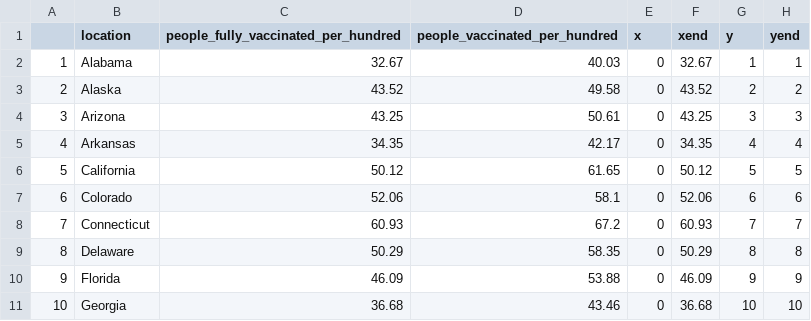
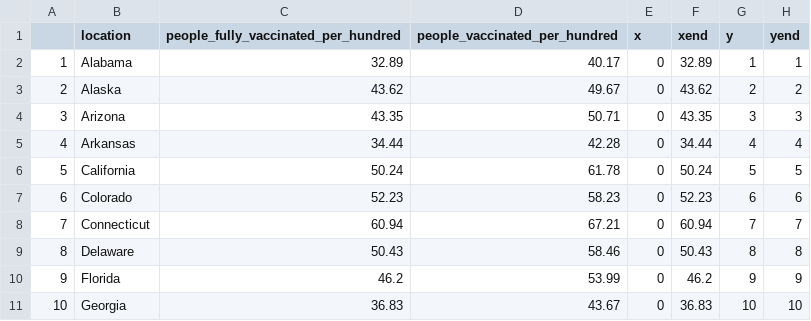
Before and after one commit to codecreative/immunityunity, a CSV file: data/pct-vax.csv, drawn as a sheet; only a part is shown; the diff covers the shown part only.

```diff
--- a/data/pct-vax.csv
+++ b/data/pct-vax.csv
@@ -1,11 +1,11 @@
 "","location","people_fully_vaccinated_per_hundred","people_vaccinated_per_hundred","x","xend","y","yend"
-"1","Alabama",32.67,40.03,0,32.67,1,1
-"2","Alaska",43.52,49.58,0,43.52,2,2
-"3","Arizona",43.25,50.61,0,43.25,3,3
-"4","Arkansas",34.35,42.17,0,34.35,4,4
-"5","California",50.12,61.65,0,50.12,5,5
-"6","Colorado",52.06,58.1,0,52.06,6,6
-"7","Connecticut",60.93,67.2,0,60.93,7,7
-"8","Delaware",50.29,58.35,0,50.29,8,8
-"9","Florida",46.09,53.88,0,46.09,9,9
-"10","Georgia",36.68,43.46,0,36.68,10,10
+"1","Alabama",32.89,40.17,0,32.89,1,1
+"2","Alaska",43.62,49.67,0,43.62,2,2
+"3","Arizona",43.35,50.71,0,43.35,3,3
+"4","Arkansas",34.44,42.28,0,34.44,4,4
+"5","California",50.24,61.78,0,50.24,5,5
+"6","Colorado",52.23,58.23,0,52.23,6,6
+"7","Connecticut",60.94,67.21,0,60.94,7,7
+"8","Delaware",50.43,58.46,0,50.43,8,8
+"9","Florida",46.2,53.99,0,46.2,9,9
+"10","Georgia",36.83,43.67,0,36.83,10,10
```
Also changed, not shown: 114 edited cells elsewhere in this file.
